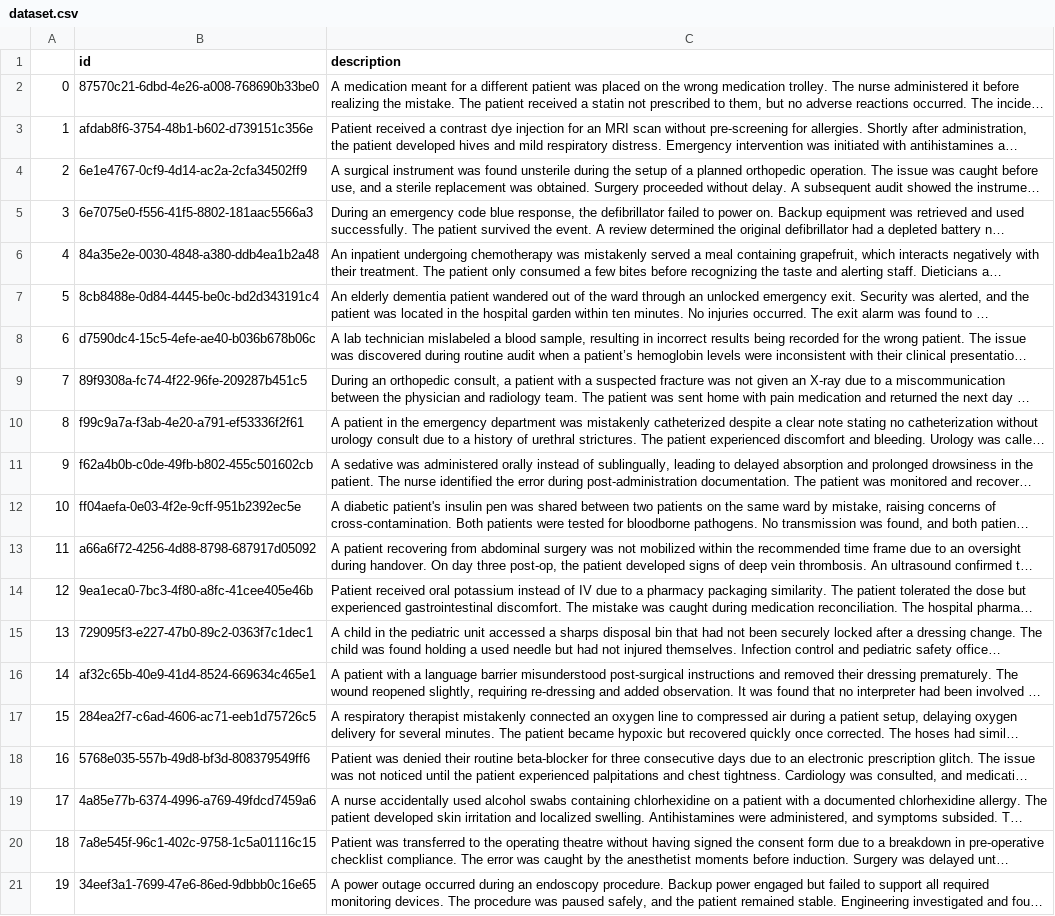
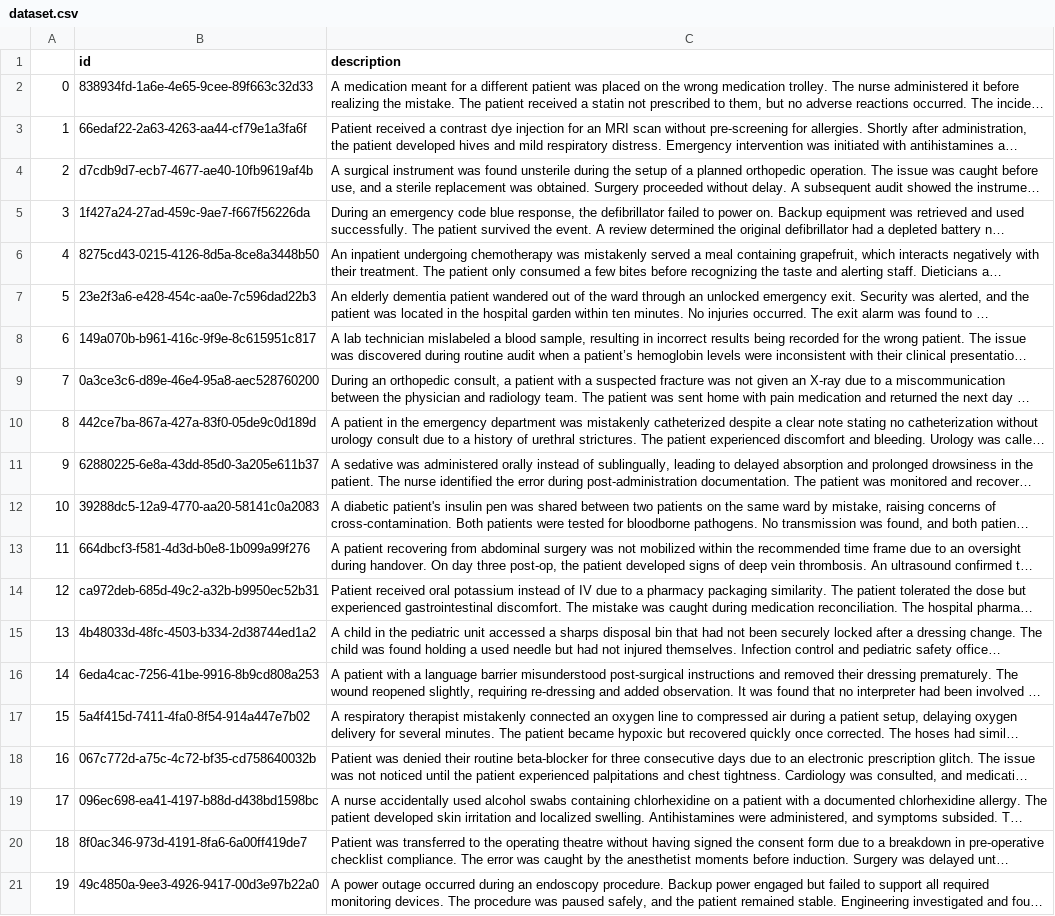
Before and after one commit to ploffy06/llm-patient-safety-incidents, a CSV file: dataset/dataset.csv, drawn as a sheet; long unchanged cells end in …; the diff names each change by its address in the sheet, - before the commit and + after, or states it on an @@ line.

```diff
--- a/dataset/dataset.csv
+++ b/dataset/dataset.csv
-B2 (id): 87570c21-6dbd-4e26-a008-768690b33be0
+B2 (id): 838934fd-1a6e-4e65-9cee-89f663c32d33
-B3 (id): afdab8f6-3754-48b1-b602-d739151c356e
+B3 (id): 66edaf22-2a63-4263-aa44-cf79e1a3fa6f
-B4 (id): 6e1e4767-0cf9-4d14-ac2a-2cfa34502ff9
+B4 (id): d7cdb9d7-ecb7-4677-ae40-10fb9619af4b
-B5 (id): 6e7075e0-f556-41f5-8802-181aac5566a3
+B5 (id): 1f427a24-27ad-459c-9ae7-f667f56226da
-B6 (id): 84a35e2e-0030-4848-a380-ddb4ea1b2a48
+B6 (id): 8275cd43-0215-4126-8d5a-8ce8a3448b50
-B7 (id): 8cb8488e-0d84-4445-be0c-bd2d343191c4
+B7 (id): 23e2f3a6-e428-454c-aa0e-7c596dad22b3
-B8 (id): d7590dc4-15c5-4efe-ae40-b036b678b06c
+B8 (id): 149a070b-b961-416c-9f9e-8c615951c817
-B9 (id): 89f9308a-fc74-4f22-96fe-209287b451c5
+B9 (id): 0a3ce3c6-d89e-46e4-95a8-aec528760200
-B10 (id): f99c9a7a-f3ab-4e20-a791-ef53336f2f61
+B10 (id): 442ce7ba-867a-427a-83f0-05de9c0d189d
-B11 (id): f62a4b0b-c0de-49fb-b802-455c501602cb
+B11 (id): 62880225-6e8a-43dd-85d0-3a205e611b37
-B12 (id): ff04aefa-0e03-4f2e-9cff-951b2392ec5e
+B12 (id): 39288dc5-12a9-4770-aa20-58141c0a2083
-B13 (id): a66a6f72-4256-4d88-8798-687917d05092
+B13 (id): 664dbcf3-f581-4d3d-b0e8-1b099a99f276
-B14 (id): 9ea1eca0-7bc3-4f80-a8fc-41cee405e46b
+B14 (id): ca972deb-685d-49c2-a32b-b9950ec52b31
-B15 (id): 729095f3-e227-47b0-89c2-0363f7c1dec1
+B15 (id): 4b48033d-48fc-4503-b334-2d38744ed1a2
-B16 (id): af32c65b-40e9-41d4-8524-669634c465e1
+B16 (id): 6eda4cac-7256-41be-9916-8b9cd808a253
-B17 (id): 284ea2f7-c6ad-4606-ac71-eeb1d75726c5
+B17 (id): 5a4f415d-7411-4fa0-8f54-914a447e7b02
-B18 (id): 5768e035-557b-49d8-bf3d-808379549ff6
+B18 (id): 067c772d-a75c-4c72-bf35-cd758640032b
-B19 (id): 4a85e77b-6374-4996-a769-49fdcd7459a6
+B19 (id): 096ec698-ea41-4197-b88d-d438bd1598bc
-B20 (id): 7a8e545f-96c1-402c-9758-1c5a01116c15
+B20 (id): 8f0ac346-973d-4191-8fa6-6a00ff419de7
-B21 (id): 34eef3a1-7699-47e6-86ed-9dbbb0c16e65
+B21 (id): 49c4850a-9ee3-4926-9417-00d3e97b22a0
```
Also changed, not shown: 16 other files.
